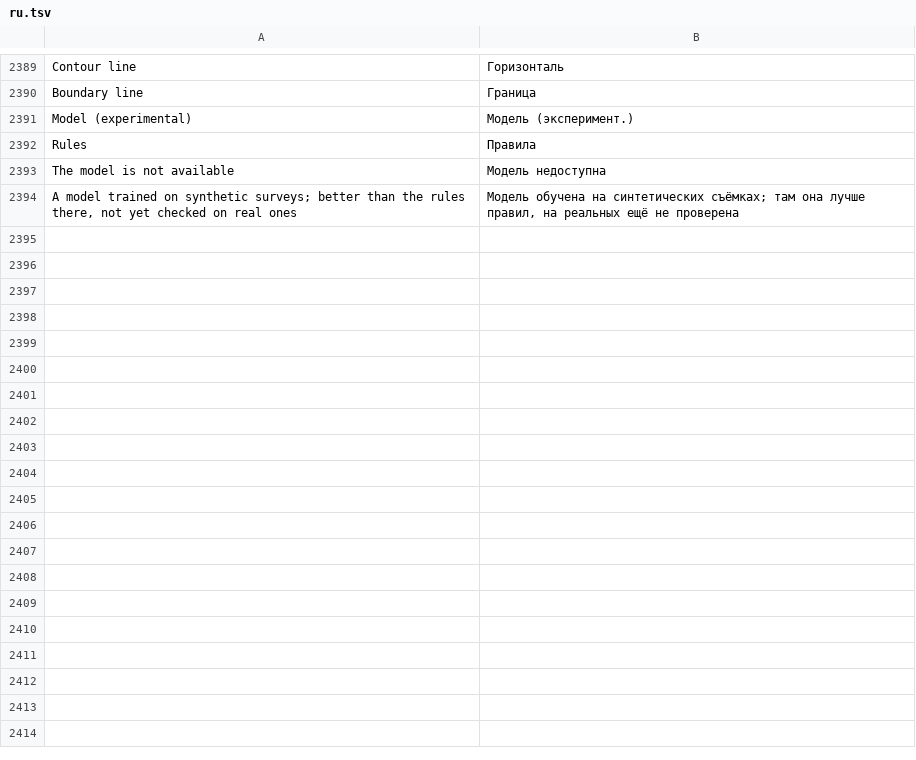
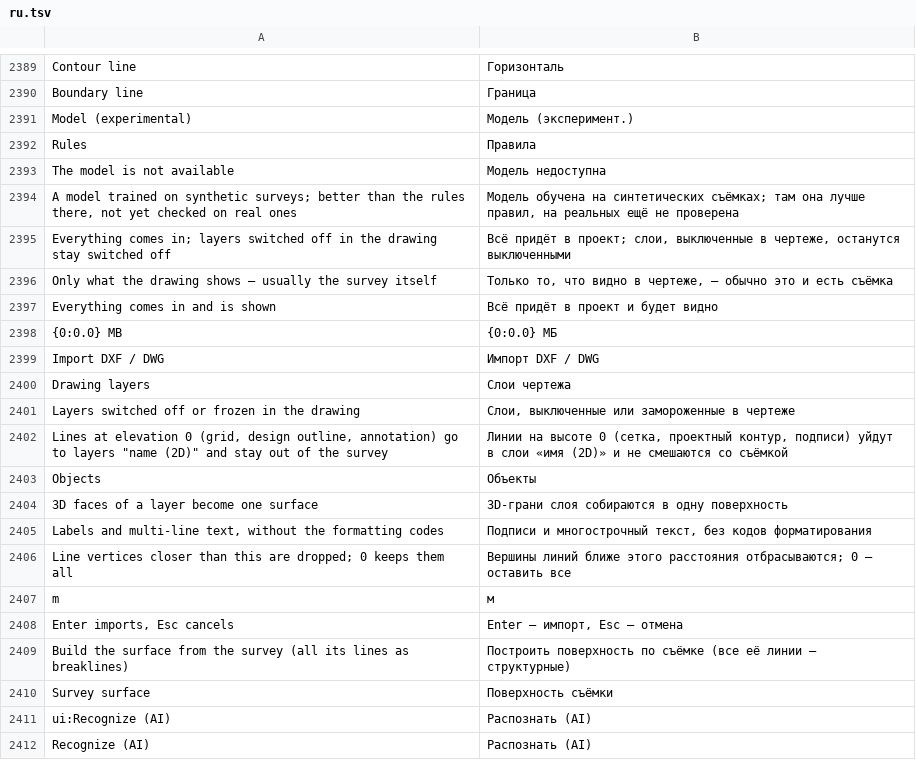
Before and after one commit to rootspain/bdsgnr, a TSV file: src/BlastDesigner.App/Services/ru.tsv, drawn as a sheet; only a part is shown, gaps mark what is left out.

```diff
--- a/src/BlastDesigner.App/Services/ru.tsv
+++ b/src/BlastDesigner.App/Services/ru.tsv
@@ -2394 +2394,19 @@ The model is not available	Модель недоступна
 A model trained on synthetic surveys; better than the rules there, not yet checked on real ones	Модель обучена на синтетических съёмках; там она лучше правил, на реальных ещё не проверена
+Everything comes in; layers switched off in the drawing stay switched off	Всё придёт в проект; слои, выключенные в чертеже, останутся выключенными
+Only what the drawing shows — usually the survey itself	Только то, что видно в чертеже, — обычно это и есть съёмка
+Everything comes in and is shown	Всё придёт в проект и будет видно
+{0:0.0} MB	{0:0.0} МБ
+Import DXF / DWG	Импорт DXF / DWG
+Drawing layers	Слои чертежа
+Layers switched off or frozen in the drawing	Слои, выключенные или замороженные в чертеже
+Lines at elevation 0 (grid, design outline, annotation) go to layers "name (2D)" and stay out of the survey	Линии на высоте 0 (сетка, проектный контур, подписи) уйдут в слои «имя (2D)» и не смешаются со съёмкой
+Objects	Объекты
+3D faces of a layer become one surface	3D-грани слоя собираются в одну поверхность
+Labels and multi-line text, without the formatting codes	Подписи и многострочный текст, без кодов форматирования
+Line vertices closer than this are dropped; 0 keeps them all	Вершины линий ближе этого расстояния отбрасываются; 0 — оставить все
+m	м
+Enter imports, Esc cancels	Enter — импорт, Esc — отмена
+Build the surface from the survey (all its lines as breaklines)	Построить поверхность по съёмке (все её линии — структурные)
+Survey surface	Поверхность съёмки
+ui:Recognize (AI)	Распознать (AI)
+Recognize (AI)	Распознать (AI)
```
Also changed, not shown: 11 other files.
